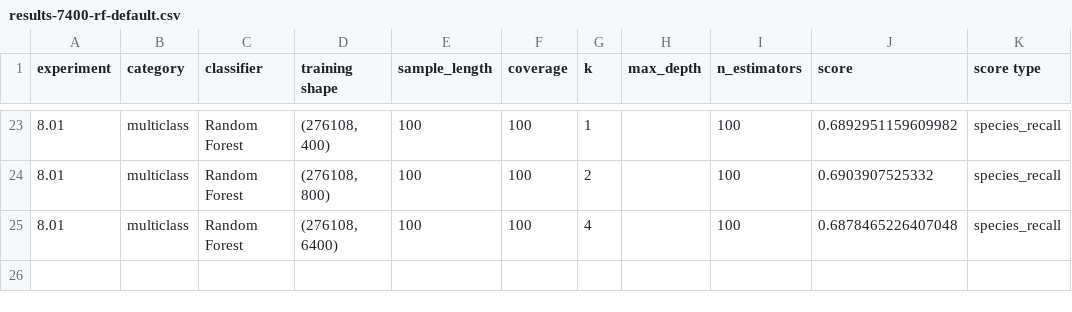
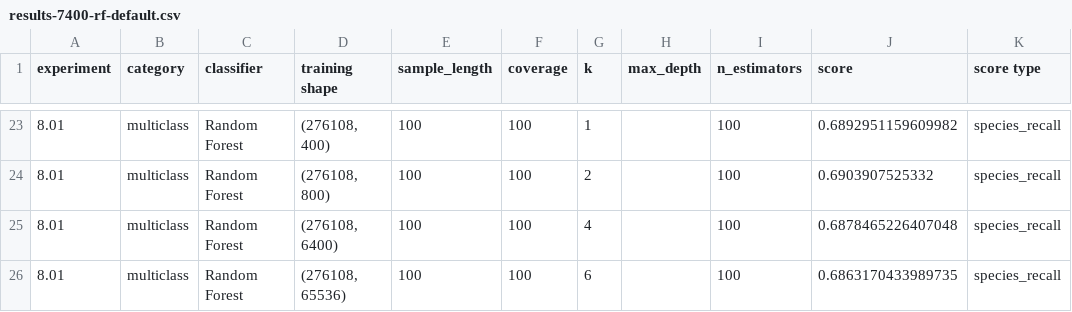
Before and after one commit to ryanquinnnelson/CMU-02620-Metagenomics, a CSV file: data/gridsearch-7400/results-7400-rf-default.csv, drawn as a sheet; only a part is shown, gaps mark what is left out; the diff names each change by its address in the sheet, - before the commit and + after, or states it on an @@ line.

```diff
--- a/data/gridsearch-7400/results-7400-rf-default.csv
+++ b/data/gridsearch-7400/results-7400-rf-default.csv
+row 26: 8.01 | multiclass | Random Forest | (276108, 65536) | 100 | 100 | 6 |  | 100 | 0.6863170433989735 | species_recall
```
Also changed, not shown: 3 other files.
